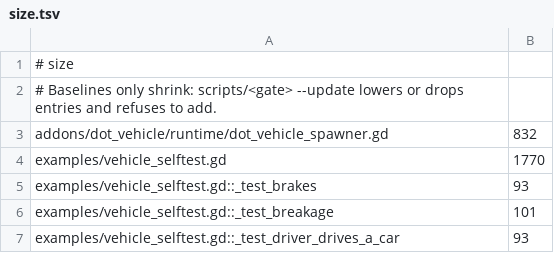
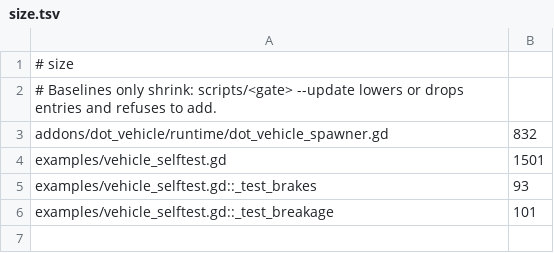
Before and after one commit to modcommunity/dot-vehicle, a TSV file: ci/efficiency/size.tsv, drawn as a sheet.

```diff
--- a/ci/efficiency/size.tsv
+++ b/ci/efficiency/size.tsv
@@ -3,5 +3,4 @@
 addons/dot_vehicle/runtime/dot_vehicle_spawner.gd	832
-examples/vehicle_selftest.gd	1770
+examples/vehicle_selftest.gd	1501
 examples/vehicle_selftest.gd::_test_brakes	93
 examples/vehicle_selftest.gd::_test_breakage	101
-examples/vehicle_selftest.gd::_test_driver_drives_a_car	93
```
Also changed, not shown: 3 other files.
